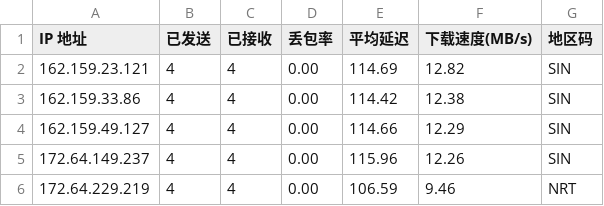
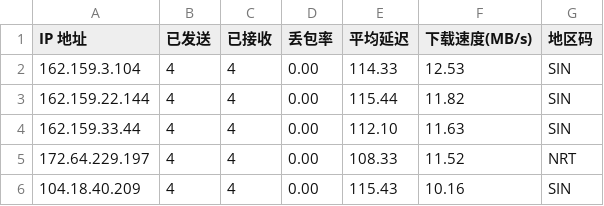
Before and after one commit to 164857430/My-CF-IPs, a CSV file: result.csv, drawn as a sheet.

```diff
--- a/result.csv
+++ b/result.csv
@@ -1,6 +1,6 @@
 IP 地址,已发送,已接收,丢包率,平均延迟,下载速度(MB/s),地区码
-162.159.23.121,4,4,0.00,114.69,12.82,SIN
-162.159.33.86,4,4,0.00,114.42,12.38,SIN
-162.159.49.127,4,4,0.00,114.66,12.29,SIN
-172.64.149.237,4,4,0.00,115.96,12.26,SIN
-172.64.229.219,4,4,0.00,106.59,9.46,NRT
+162.159.3.104,4,4,0.00,114.33,12.53,SIN
+162.159.22.144,4,4,0.00,115.44,11.82,SIN
+162.159.33.44,4,4,0.00,112.10,11.63,SIN
+172.64.229.197,4,4,0.00,108.33,11.52,NRT
+104.18.40.209,4,4,0.00,115.43,10.16,SIN
```
Also changed, not shown: 1 other file.
